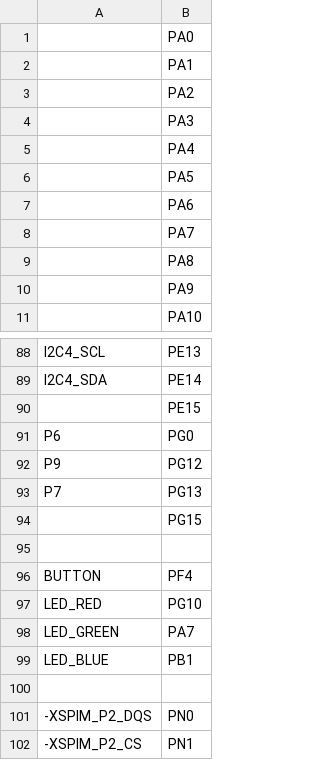
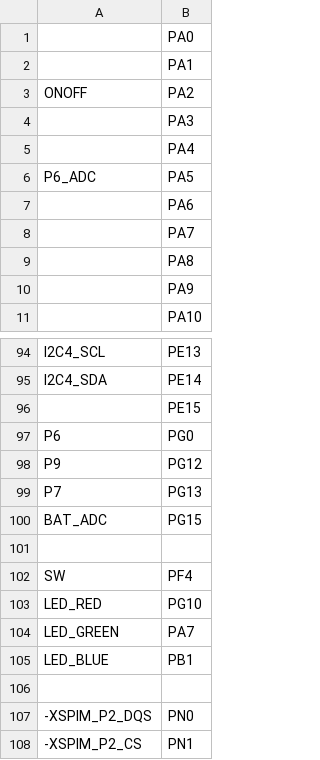
Before and after one commit to jakub-vesely/micropython, a CSV file: ports/stm32/boards/OPENMV_N6/pins.csv, drawn as a sheet; only a part is shown, gaps mark what is left out; the diff covers the shown part only.

```diff
--- a/ports/stm32/boards/OPENMV_N6/pins.csv
+++ b/ports/stm32/boards/OPENMV_N6/pins.csv
@@ -2,6 +2,6 @@
 ,PA1
-,PA2
+ONOFF,PA2
 ,PA3
 ,PA4
-,PA5
+P6_ADC,PA5
 ,PA6
@@ -93,5 +99,5 @@ P9,PG12
 P7,PG13
-,PG15
+BAT_ADC,PG15
 
-BUTTON,PF4
+SW,PF4
 LED_RED,PG10
```
Also changed, not shown: 6 added rows and 3 edited cells elsewhere in this file.
